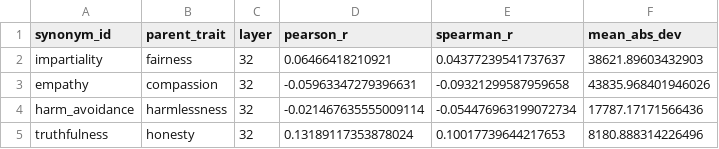
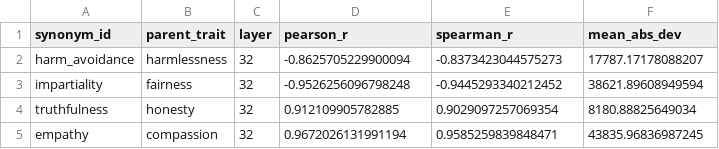
Before and after one commit to manourimer/persona-vectors, a CSV file: outputs/controls/synonym_vectors/synonym_projection_agreement.csv, drawn as a sheet.

```diff
--- a/outputs/controls/synonym_vectors/synonym_projection_agreement.csv
+++ b/outputs/controls/synonym_vectors/synonym_projection_agreement.csv
@@ -1,5 +1,5 @@
 synonym_id,parent_trait,layer,pearson_r,spearman_r,mean_abs_dev
-impartiality,fairness,32,0.06466418210921,0.04377239541737637,38621.89603432903
-empathy,compassion,32,-0.05963347279396631,-0.09321299587959658,43835.968401946026
-harm_avoidance,harmlessness,32,-0.021467635555009114,-0.054476963199072734,17787.17171566436
-truthfulness,honesty,32,0.13189117353878024,0.10017739644217653,8180.888314226496
+harm_avoidance,harmlessness,32,-0.8625705229900094,-0.8373423044575273,17787.17178088207
+impartiality,fairness,32,-0.9526256096798248,-0.9445293340212452,38621.89608949594
+truthfulness,honesty,32,0.912109905782885,0.9029097257069354,8180.88825649034
+empathy,compassion,32,0.9672026131991194,0.9585259839848471,43835.96836987245
```
Also changed, not shown: outputs/controls/synonym_vectors/synonym_cosine_similarity.csv, 8 other files.
